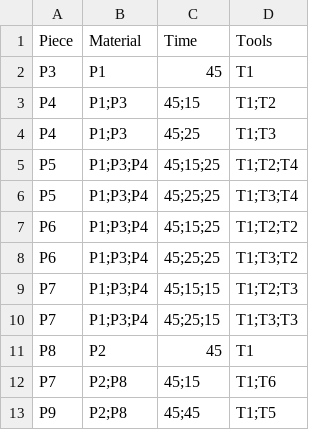
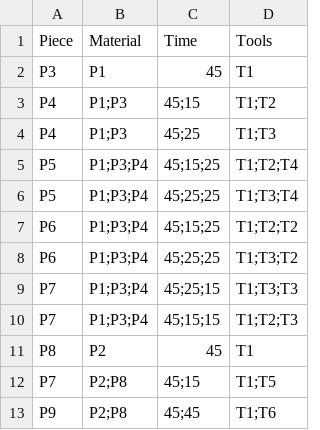
Before and after one commit to LevyMitsugui/INFI, a CSV file: MES/Recipe/recipes.csv, drawn as a sheet.

Commit message:
most pieces working
plus can spawn and output

```diff
--- a/MES/Recipe/recipes.csv
+++ b/MES/Recipe/recipes.csv
@@ -8,6 +8,6 @@ P6,P1;P3;P4,45;15;25,T1;T2;T2
 P6,P1;P3;P4,45;25;25,T1;T3;T2
+P7,P1;P3;P4,45;25;15,T1;T3;T3
 P7,P1;P3;P4,45;15;15,T1;T2;T3
-P7,P1;P3;P4,45;25;15,T1;T3;T3
 P8,P2,45,T1
-P7,P2;P8,45;15,T1;T6
-P9,P2;P8,45;45,T1;T5
+P7,P2;P8,45;15,T1;T5
+P9,P2;P8,45;45,T1;T6
```
Also changed, not shown: 7 other files.
